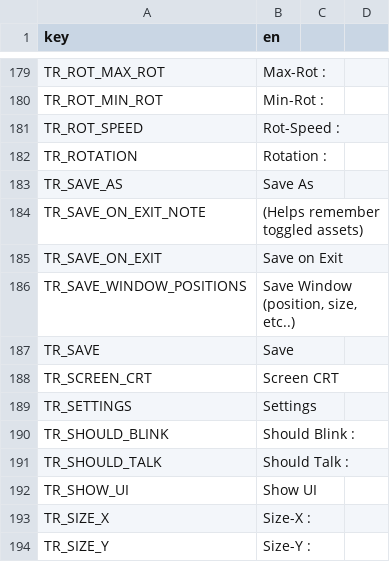
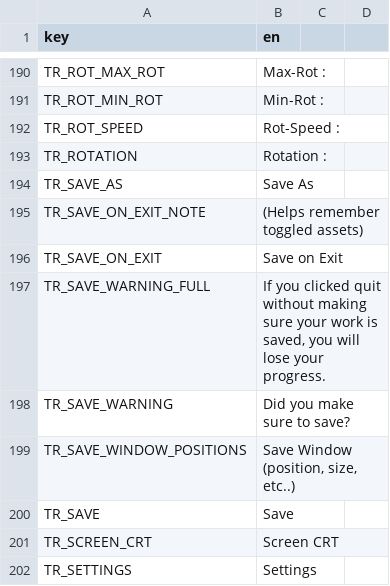
Before and after one commit to grillo-delmal/PNGTuber-Remix, a CSV file: Localization/en/us/en_us.csv, drawn as a sheet; only a part is shown, gaps mark what is left out; the shorter side is filled out with more unchanged rows; the diff covers the shown part only.

Commit message:
feat: various missed localizations

```diff
--- a/Localization/en/us/en_us.csv
+++ b/Localization/en/us/en_us.csv
@@ -185,2 +196,4 @@ TR_SAVE_ON_EXIT_NOTE,(Helps remember toggled assets)
 TR_SAVE_ON_EXIT,Save on Exit
+TR_SAVE_WARNING_FULL,"If you clicked quit without making sure your work is saved, you will lose your progress."
+TR_SAVE_WARNING,Did you make sure to save?
 TR_SAVE_WINDOW_POSITIONS,"Save Window (position, size, etc..)"
```
Also changed, not shown: 17 added rows elsewhere in this file, 7 other files.
